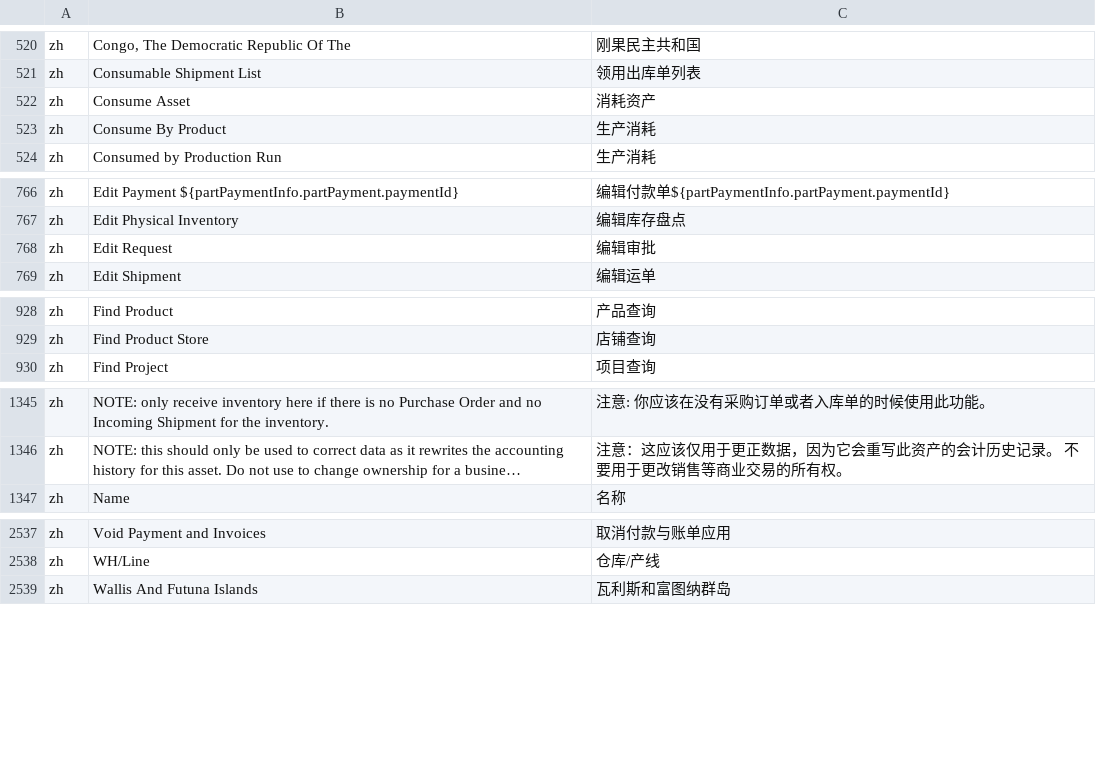
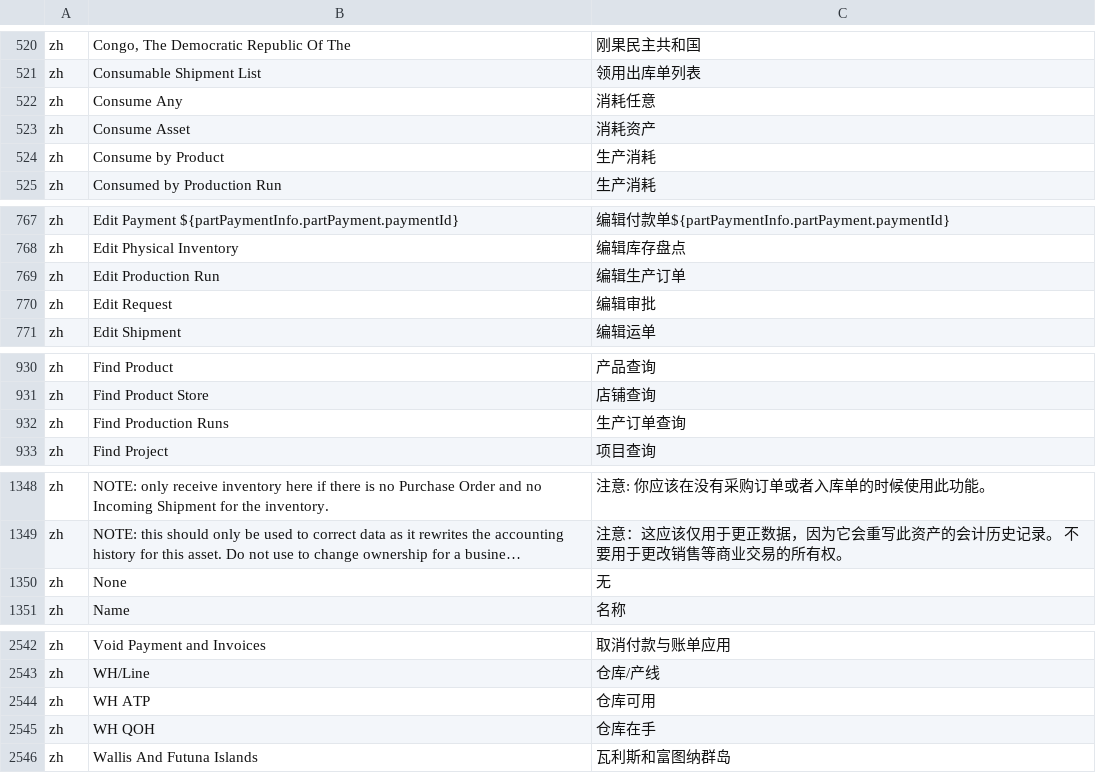
Before and after one commit to hellozhangwei/moqui-zapps, a CSV file: data/ScreenL10nZh.csv, drawn as a sheet; only a part is shown, gaps mark what is left out; long unchanged cells end in …; addresses are those after the commit; the diff covers the shown part only; the diff names each change by its address in the sheet, - before the commit and + after, or states it on an @@ line.

```diff
--- a/data/ScreenL10nZh.csv
+++ b/data/ScreenL10nZh.csv
+row 522: zh | Consume Any | 消耗任意
-B524: Consume By Product
+B524: Consume by Product
+row 769: zh | Edit Production Run | 编辑生产订单
+row 932: zh | Find Production Runs | 生产订单查询
+row 1350: zh | None | 无
+row 2544: zh | WH ATP | 仓库可用
+row 2545: zh | WH QOH | 仓库在手
```
Also changed, not shown: 1 added row and 2 edited cells elsewhere in this file, data/EnumerationL10nZh.csv.
